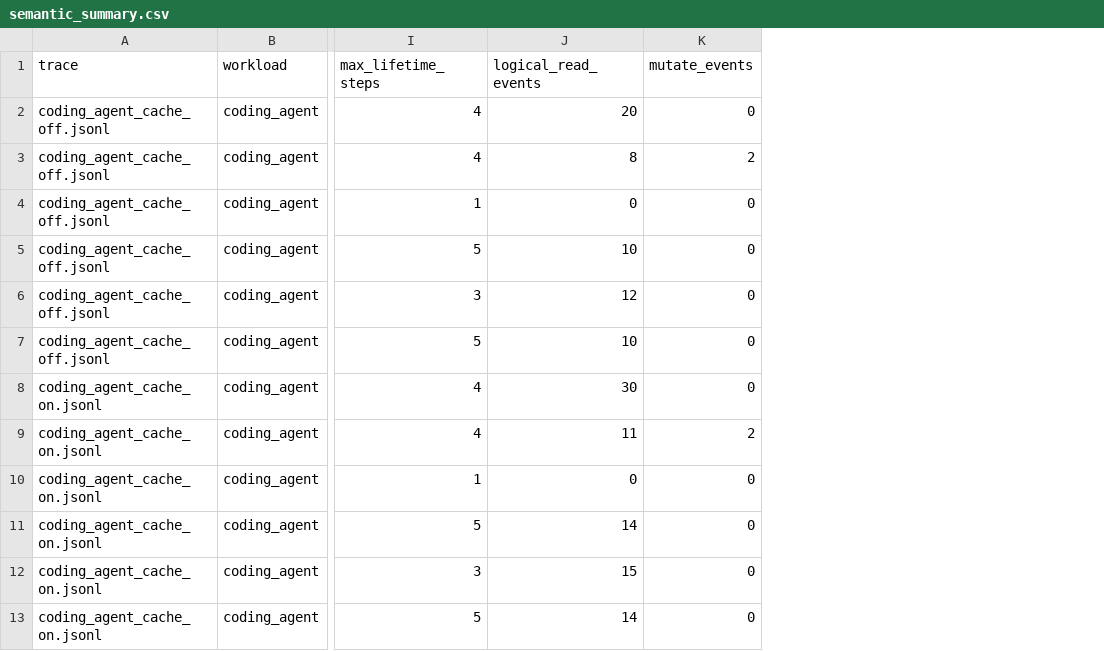
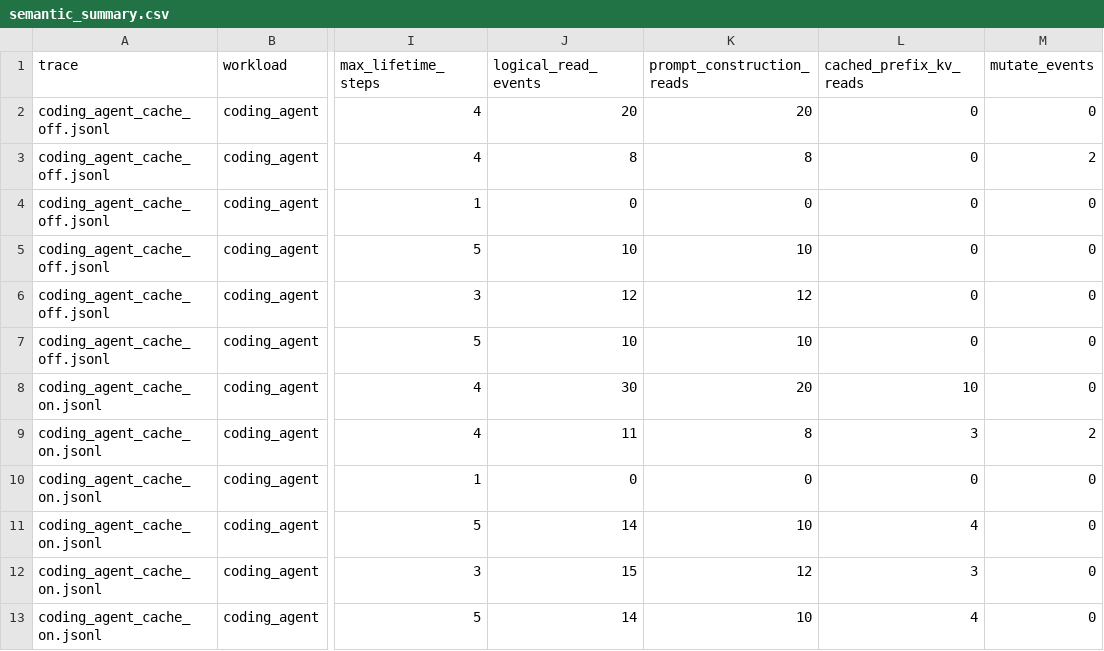
Before and after one commit to ms-d-kim/ee392c-agent-mem, a CSV file: analysis_out/final_v3/semantic_summary.csv, drawn as a sheet; only a part is shown, gaps mark what is left out; the diff names each change by its address in the sheet, - before the commit and + after, or states it on an @@ line.

Commit message:
Split logical read events and scope retention figures to default traces
semantic_summary's logical_read_events silently summed two different
populations -- text/token prompt-construction re-reads and engine-reported
cached-prefix KV reuse -- which made the "reuse count" cache-condition-dependent
and contradicted the module docstring. Decompose it into new
prompt_construction_reads and cached_prefix_kv_reads columns (logical_read_events
retained as their exact sum for continuity). Fix the carry-over figure's phantom
"origin step 0" legend entry (the initial prompt is origin step 1) and gate its
loader on schema_version. Scope lifetime_buckets_by_workload and
workload_retention_composition to default-condition traces like every sibling
figure -- they were pooling cache_on+cache_off -- and drop the structurally empty
"long-term" series. Exclude the step-0 task_setup span from step_duration_summary
so per-workload minima are real generation steps, not fixture loading. Annotate
the duplication-factor figure as an instrumentation invariant (the ~2x floor is
the always-coexisting text+token snapshot), relabel the Nsight memcpy panel as
all CUDA memcpy dominated by the one-time weight upload, and correct
methodology.py's detailed-stub success message. Only semantic_summary.csv
changes; the other eight final-v3 CSVs regenerate byte-identical.

```diff
--- a/analysis_out/final_v3/semantic_summary.csv
+++ b/analysis_out/final_v3/semantic_summary.csv
+column K (prompt_construction_reads), rows 2-13: 20 | 8 | 0 | 10 | 12 | 10 | 20 | 8 | 0 | 10 | 12 | 10
+column L (cached_prefix_kv_reads), rows 2-13: 0 | 0 | 0 | 0 | 0 | 0 | 10 | 3 | 0 | 4 | 3 | 4
```
Also changed, not shown: 17 other files.
